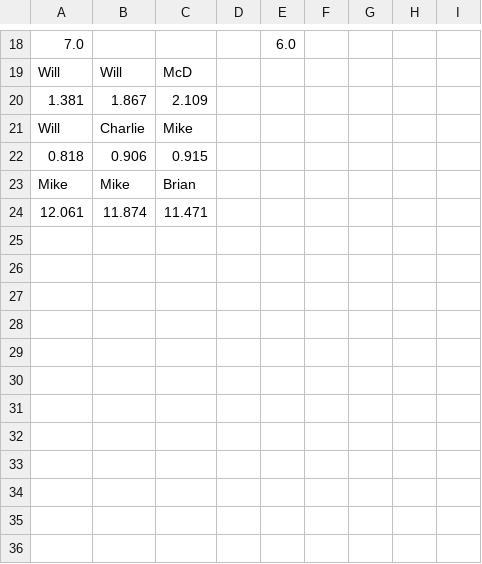
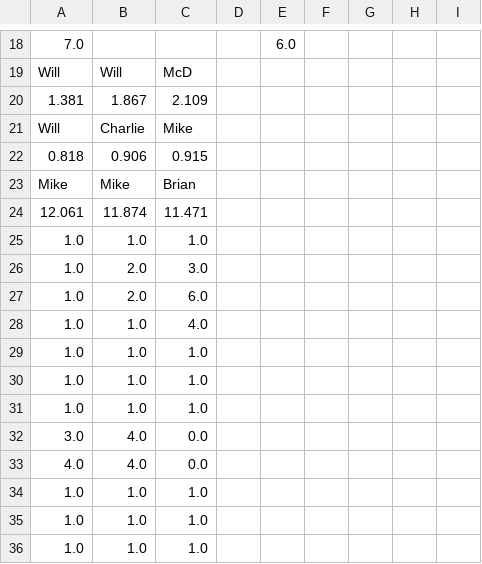
Before and after one commit to dkoch92/dkoch92.github.io, a CSV file: CSV Files/season_leaders.csv, drawn as a sheet; only a part is shown, gaps mark what is left out; the diff names each change by its address in the sheet, - before the commit and + after, or states it on an @@ line.

```diff
--- a/CSV Files/season_leaders.csv
+++ b/CSV Files/season_leaders.csv
+row 25: 1.0 | 1.0 | 1.0
+row 26: 1.0 | 2.0 | 3.0
+row 27: 1.0 | 2.0 | 6.0
+row 28: 1.0 | 1.0 | 4.0
+row 29: 1.0 | 1.0 | 1.0
+row 30: 1.0 | 1.0 | 1.0
+row 31: 1.0 | 1.0 | 1.0
+row 32: 3.0 | 4.0 | 0.0
+row 33: 4.0 | 4.0 | 0.0
+row 34: 1.0 | 1.0 | 1.0
+row 35: 1.0 | 1.0 | 1.0
+row 36: 1.0 | 1.0 | 1.0
```
Also changed, not shown: CSV Files/week_1_leaders.csv, CSV Files/week_2_leaders.csv, 5 other files.
